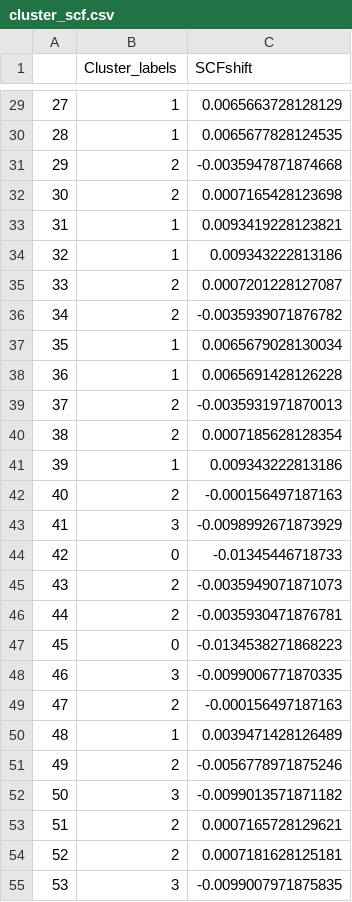
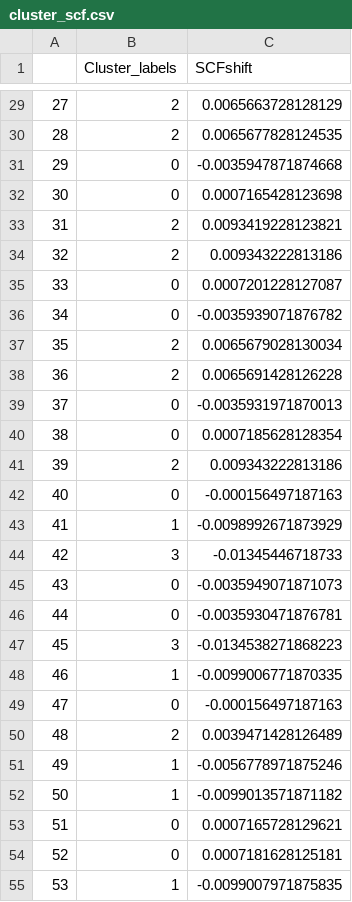
Before and after one commit to zzayah/BSU-Computational-Work, a CSV file: SrRuO3MatTesting/ML/cluster_scf.csv, drawn as a sheet; only a part is shown, gaps mark what is left out; the diff covers the shown part only.

```diff
--- a/SrRuO3MatTesting/ML/cluster_scf.csv
+++ b/SrRuO3MatTesting/ML/cluster_scf.csv
@@ -29,27 +29,27 @@
-27,1,0.0065663728128129
-28,1,0.0065677828124535
-29,2,-0.0035947871874668
-30,2,0.0007165428123698
-31,1,0.0093419228123821
-32,1,0.009343222813186
-33,2,0.0007201228127087
-34,2,-0.0035939071876782
-35,1,0.0065679028130034
-36,1,0.0065691428126228
-37,2,-0.0035931971870013
-38,2,0.0007185628128354
-39,1,0.009343222813186
-40,2,-0.000156497187163
-41,3,-0.0098992671873929
-42,0,-0.01345446718733
-43,2,-0.0035949071871073
-44,2,-0.0035930471876781
-45,0,-0.0134538271868223
-46,3,-0.0099006771870335
-47,2,-0.000156497187163
-48,1,0.0039471428126489
-49,2,-0.0056778971875246
-50,3,-0.0099013571871182
-51,2,0.0007165728129621
-52,2,0.0007181628125181
-53,3,-0.0099007971875835
+27,2,0.0065663728128129
+28,2,0.0065677828124535
+29,0,-0.0035947871874668
+30,0,0.0007165428123698
+31,2,0.0093419228123821
+32,2,0.009343222813186
+33,0,0.0007201228127087
+34,0,-0.0035939071876782
+35,2,0.0065679028130034
+36,2,0.0065691428126228
+37,0,-0.0035931971870013
+38,0,0.0007185628128354
+39,2,0.009343222813186
+40,0,-0.000156497187163
+41,1,-0.0098992671873929
+42,3,-0.01345446718733
+43,0,-0.0035949071871073
+44,0,-0.0035930471876781
+45,3,-0.0134538271868223
+46,1,-0.0099006771870335
+47,0,-0.000156497187163
+48,2,0.0039471428126489
+49,1,-0.0056778971875246
+50,1,-0.0099013571871182
+51,0,0.0007165728129621
+52,0,0.0007181628125181
+53,1,-0.0099007971875835
```
Also changed, not shown: 37 edited cells elsewhere in this file, SrRuO3MatTesting/ML/data/SrTiO3ASiteUpFullGrid.csv, 2 other files.
